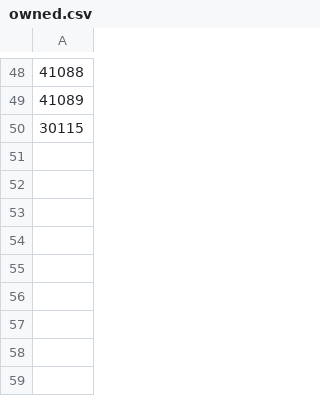
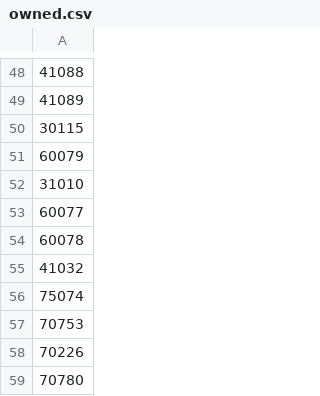
Before and after one commit to jarad/LegoSets, a CSV file: data-raw/owned.csv, drawn as a sheet; only a part is shown, gaps mark what is left out; the diff names each change by its address in the sheet, - before the commit and + after, or states it on an @@ line.

Commit message:
Add more sets

```diff
--- a/data-raw/owned.csv
+++ b/data-raw/owned.csv
+row 51: 60079
+row 52: 31010
+row 53: 60077
+row 54: 60078
+row 55: 41032
+row 56: 75074
+row 57: 70753
+row 58: 70226
+row 59: 70780
```
